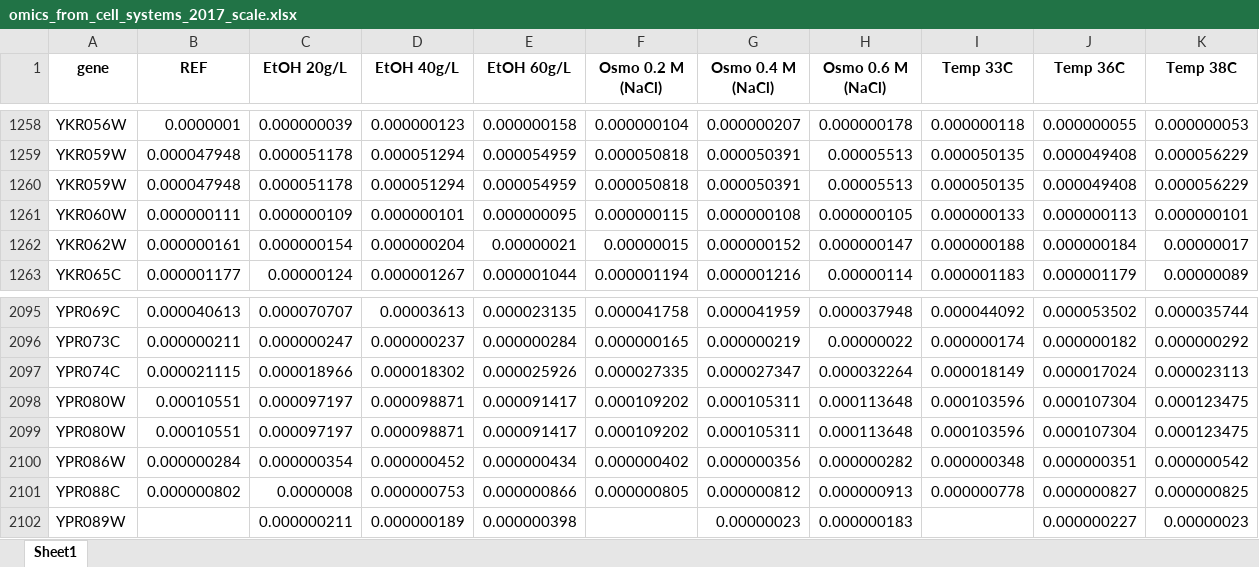
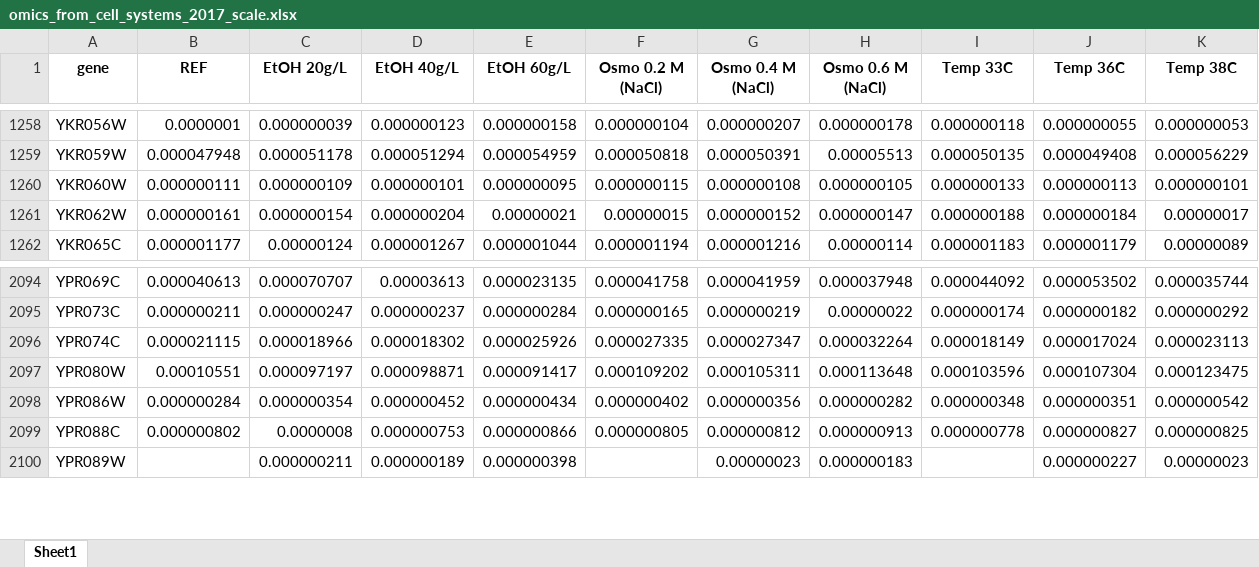
Before and after one commit to hongzhonglu/large_scale_yeast_proteomics_analysis, an Excel workbook: data/proteomics/omics_from_cell_systems_2017_scale.xlsx, sheet Sheet1, drawn as a sheet; only a part is shown, gaps mark what is left out; values as stored, in another font and other column widths than the file's, no borders; the diff names each change by its address in the sheet, - before the commit and + after, or states it on an @@ line.

```diff
--- a/data/proteomics/omics_from_cell_systems_2017_scale.xlsx (sheet Sheet1)
+++ b/data/proteomics/omics_from_cell_systems_2017_scale.xlsx (sheet Sheet1)
-row 1260: YKR059W | 0.000047948 | 0.000051178 | 0.000051294 | 0.000054959 | 0.000050818 | 0.000050391 | 0.00005513 | 0.000050135 | 0.000049408 | 0.000056229
-row 2098: YPR080W | 0.00010551 | 0.000097197 | 0.000098871 | 0.000091417 | 0.000109202 | 0.000105311 | 0.000113648 | 0.000103596 | 0.000107304 | 0.000123475
```
Also changed, not shown: data/proteomics/physiology_collection.xlsx, data/proteomics/protein_copy_from_cell_systems_2017_scale.xlsx, 34 other files.
